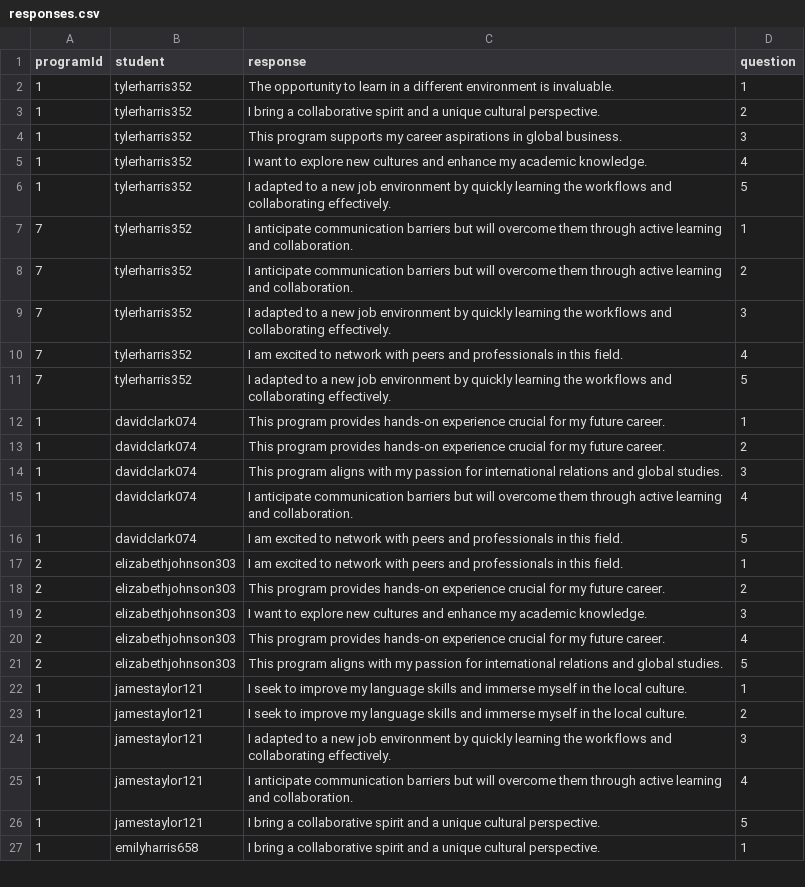
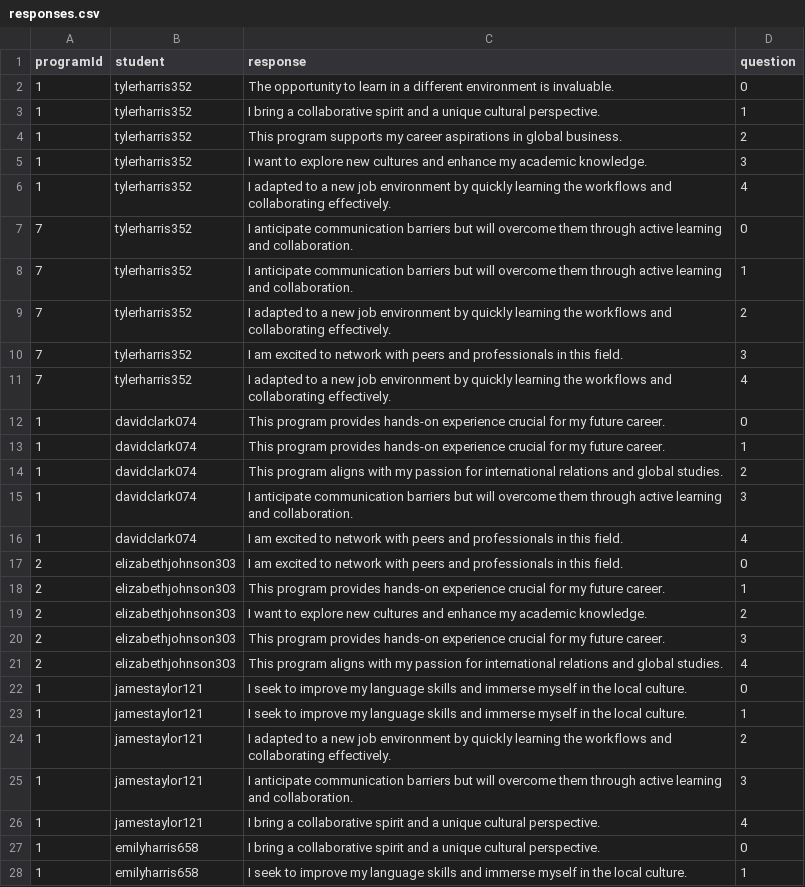
Before and after one commit to eojduc/458abroad, a CSV file: src/main/resources/data/responses.csv, drawn as a sheet; only a part is shown; the diff covers the shown part only.

Commit message:
fixed responses on application info page

```diff
--- a/src/main/resources/data/responses.csv
+++ b/src/main/resources/data/responses.csv
@@ -1,27 +1,28 @@
 programId,student,response,question
-1,tylerharris352,"The opportunity to learn in a different environment is invaluable.",1
-1,tylerharris352,"I bring a collaborative spirit and a unique cultural perspective.",2
-1,tylerharris352,"This program supports my career aspirations in global business.",3
-1,tylerharris352,"I want to explore new cultures and enhance my academic knowledge.",4
-1,tylerharris352,"I adapted to a new job environment by quickly learning the workflows and collaborating effectively.",5
+1,tylerharris352,"The opportunity to learn in a different environment is invaluable.",0
+1,tylerharris352,"I bring a collaborative spirit and a unique cultural perspective.",1
+1,tylerharris352,"This program supports my career aspirations in global business.",2
+1,tylerharris352,"I want to explore new cultures and enhance my academic knowledge.",3
+1,tylerharris352,"I adapted to a new job environment by quickly learning the workflows and collaborating effectively.",4
+7,tylerharris352,"I anticipate communication barriers but will overcome them through active learning and collaboration.",0
 7,tylerharris352,"I anticipate communication barriers but will overcome them through active learning and collaboration.",1
-7,tylerharris352,"I anticipate communication barriers but will overcome them through active learning and collaboration.",2
-7,tylerharris352,"I adapted to a new job environment by quickly learning the workflows and collaborating effectively.",3
-7,tylerharris352,"I am excited to network with peers and professionals in this field.",4
-7,tylerharris352,"I adapted to a new job environment by quickly learning the workflows and collaborating effectively.",5
+7,tylerharris352,"I adapted to a new job environment by quickly learning the workflows and collaborating effectively.",2
+7,tylerharris352,"I am excited to network with peers and professionals in this field.",3
+7,tylerharris352,"I adapted to a new job environment by quickly learning the workflows and collaborating effectively.",4
+1,davidclark074,"This program provides hands-on experience crucial for my future career.",0
 1,davidclark074,"This program provides hands-on experience crucial for my future career.",1
-1,davidclark074,"This program provides hands-on experience crucial for my future career.",2
-1,davidclark074,"This program aligns with my passion for international relations and global studies.",3
-1,davidclark074,"I anticipate communication barriers but will overcome them through active learning and collaboration.",4
-1,davidclark074,"I am excited to network with peers and professionals in this field.",5
-2,elizabethjohnson303,"I am excited to network with peers and professionals in this field.",1
-2,elizabethjohnson303,"This program provides hands-on experience crucial for my future career.",2
-2,elizabethjohnson303,"I want to explore new cultures and enhance my academic knowledge.",3
-2,elizabethjohnson303,"This program provides hands-on experience crucial for my future career.",4
-2,elizabethjohnson303,"This program aligns with my passion for international relations and global studies.",5
+1,davidclark074,"This program aligns with my passion for international relations and global studies.",2
+1,davidclark074,"I anticipate communication barriers but will overcome them through active learning and collaboration.",3
+1,davidclark074,"I am excited to network with peers and professionals in this field.",4
+2,elizabethjohnson303,"I am excited to network with peers and professionals in this field.",0
+2,elizabethjohnson303,"This program provides hands-on experience crucial for my future career.",1
+2,elizabethjohnson303,"I want to explore new cultures and enhance my academic knowledge.",2
+2,elizabethjohnson303,"This program provides hands-on experience crucial for my future career.",3
+2,elizabethjohnson303,"This program aligns with my passion for international relations and global studies.",4
+1,jamestaylor121,"I seek to improve my language skills and immerse myself in the local culture.",0
 1,jamestaylor121,"I seek to improve my language skills and immerse myself in the local culture.",1
-1,jamestaylor121,"I seek to improve my language skills and immerse myself in the local culture.",2
-1,jamestaylor121,"I adapted to a new job environment by quickly learning the workflows and collaborating effectively.",3
-1,jamestaylor121,"I anticipate communication barriers but will overcome them through active learning and collaboration.",4
-1,jamestaylor121,"I bring a collaborative spirit and a unique cultural perspective.",5
-1,emilyharris658,"I bring a collaborative spirit and a unique cultural perspective.",1
+1,jamestaylor121,"I adapted to a new job environment by quickly learning the workflows and collaborating effectively.",2
+1,jamestaylor121,"I anticipate communication barriers but will overcome them through active learning and collaboration.",3
+1,jamestaylor121,"I bring a collaborative spirit and a unique cultural perspective.",4
+1,emilyharris658,"I bring a collaborative spirit and a unique cultural perspective.",0
+1,emilyharris658,"I seek to improve my language skills and immerse myself in the local culture.",1
```
Also changed, not shown: 2 added rows, 3 removed rows and 20 edited cells elsewhere in this file, src/main/resources/data/questions.csv, 3 other files.
